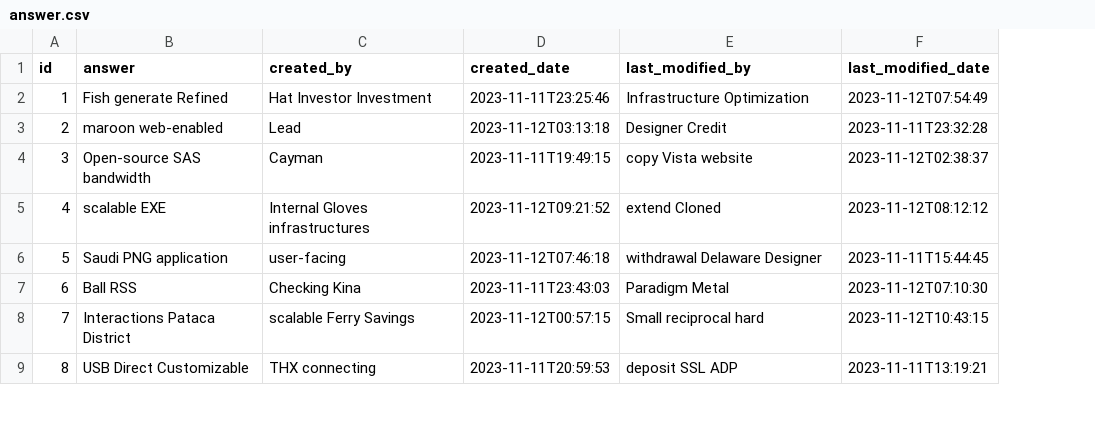
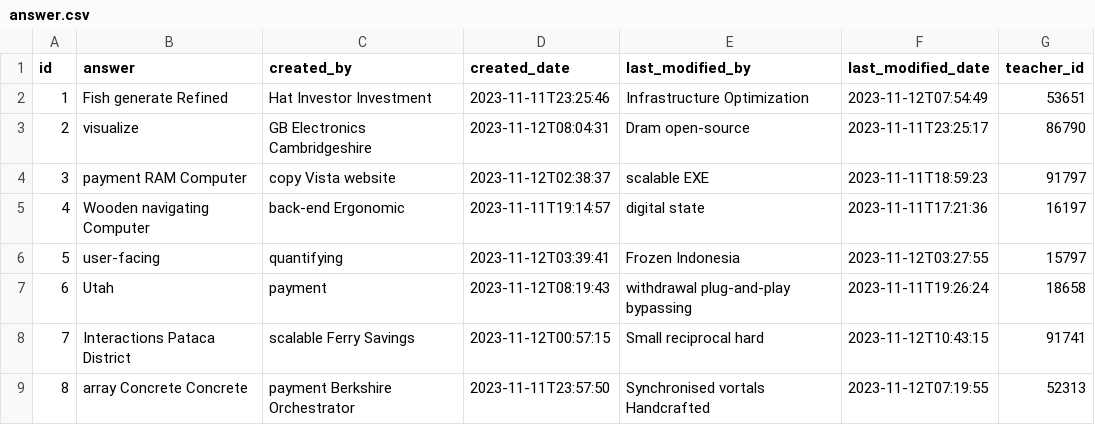
Before and after one commit to B200910002/rating-teacher, a CSV file: src/main/resources/config/liquibase/fake-data/answer.csv, drawn as a sheet; only a part is shown; the diff covers the shown part only; the diff names each change by its address in the sheet, - before the commit and + after, or states it on an @@ line.

Commit message:
Added teacherId from answer

```diff
--- a/src/main/resources/config/liquibase/fake-data/answer.csv
+++ b/src/main/resources/config/liquibase/fake-data/answer.csv
+column G (teacher_id), rows 2-9: 53651 | 86790 | 91797 | 16197 | 15797 | 18658 | 91741 | 52313
-B3 (answer): maroon web-enabled
+B3 (answer): visualize
-C3 (created_by): Lead
+C3 (created_by): GB Electronics Cambridgeshire
-D3 (created_date): 2023-11-12T03:13:18
+D3 (created_date): 2023-11-12T08:04:31
-E3 (last_modified_by): Designer Credit
+E3 (last_modified_by): Dram open-source
-F3 (last_modified_date): 2023-11-11T23:32:28
+F3 (last_modified_date): 2023-11-11T23:25:17
-B4 (answer): Open-source SAS bandwidth
+B4 (answer): payment RAM Computer
-C4 (created_by): Cayman
+C4 (created_by): copy Vista website
-D4 (created_date): 2023-11-11T19:49:15
+D4 (created_date): 2023-11-12T02:38:37
-E4 (last_modified_by): copy Vista website
+E4 (last_modified_by): scalable EXE
-F4 (last_modified_date): 2023-11-12T02:38:37
+F4 (last_modified_date): 2023-11-11T18:59:23
-B5 (answer): scalable EXE
+B5 (answer): Wooden navigating Computer
-C5 (created_by): Internal Gloves infrastructures
+C5 (created_by): back-end Ergonomic
-D5 (created_date): 2023-11-12T09:21:52
+D5 (created_date): 2023-11-11T19:14:57
-E5 (last_modified_by): extend Cloned
+E5 (last_modified_by): digital state
-F5 (last_modified_date): 2023-11-12T08:12:12
+F5 (last_modified_date): 2023-11-11T17:21:36
-B6 (answer): Saudi PNG application
+B6 (answer): user-facing
-C6 (created_by): user-facing
+C6 (created_by): quantifying
-D6 (created_date): 2023-11-12T07:46:18
+D6 (created_date): 2023-11-12T03:39:41
-E6 (last_modified_by): withdrawal Delaware Designer
+E6 (last_modified_by): Frozen Indonesia
-F6 (last_modified_date): 2023-11-11T15:44:45
+F6 (last_modified_date): 2023-11-12T03:27:55
-B7 (answer): Ball RSS
+B7 (answer): Utah
-C7 (created_by): Checking Kina
+C7 (created_by): payment
-D7 (created_date): 2023-11-11T23:43:03
+D7 (created_date): 2023-11-12T08:19:43
-E7 (last_modified_by): Paradigm Metal
+E7 (last_modified_by): withdrawal plug-and-play bypassing
-F7 (last_modified_date): 2023-11-12T07:10:30
+F7 (last_modified_date): 2023-11-11T19:26:24
-B9 (answer): USB Direct Customizable
+B9 (answer): array Concrete Concrete
-C9 (created_by): THX connecting
+C9 (created_by): payment Berkshire Orchestrator
-D9 (created_date): 2023-11-11T20:59:53
+D9 (created_date): 2023-11-11T23:57:50
-E9 (last_modified_by): deposit SSL ADP
+E9 (last_modified_by): Synchronised vortals Handcrafted
-F9 (last_modified_date): 2023-11-11T13:19:21
+F9 (last_modified_date): 2023-11-12T07:19:55
```
Also changed, not shown: 10 edited cells elsewhere in this file, 8 other files.
